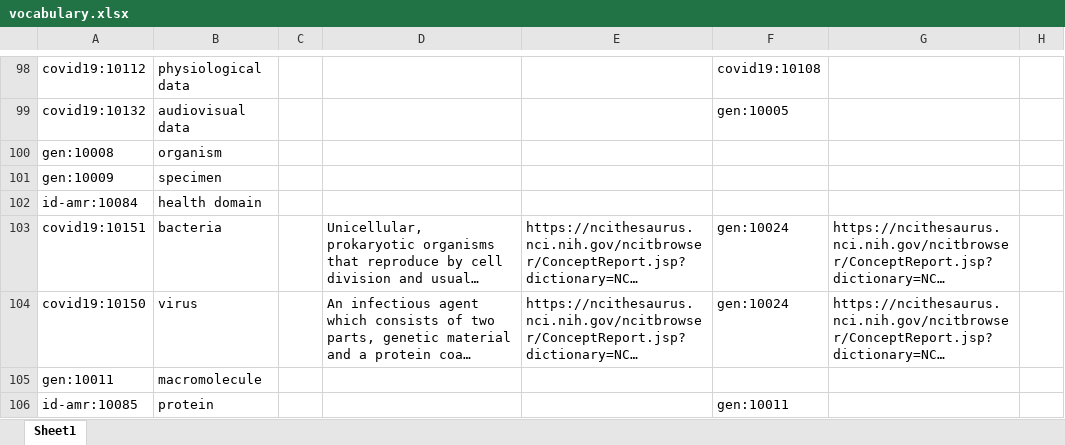
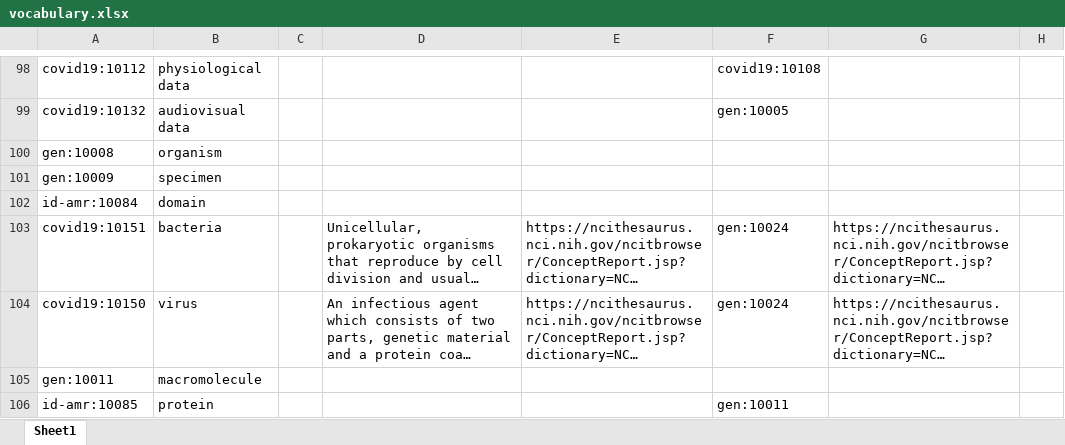
Before and after one commit to fair-data-collective/zonmw-id-amr-vocabulary, an Excel workbook: vocabulary.xlsx, sheet Sheet1, drawn as a sheet; only a part is shown, gaps mark what is left out; long unchanged cells end in …; values as stored, in another font and other column widths than the file's, no borders; the diff names each change by its address in the sheet, - before the commit and + after, or states it on an @@ line.

```diff
--- a/vocabulary.xlsx (sheet Sheet1)
+++ b/vocabulary.xlsx (sheet Sheet1)
-B102: health domain
+B102: domain
```
Also changed, not shown: 4 other files.
